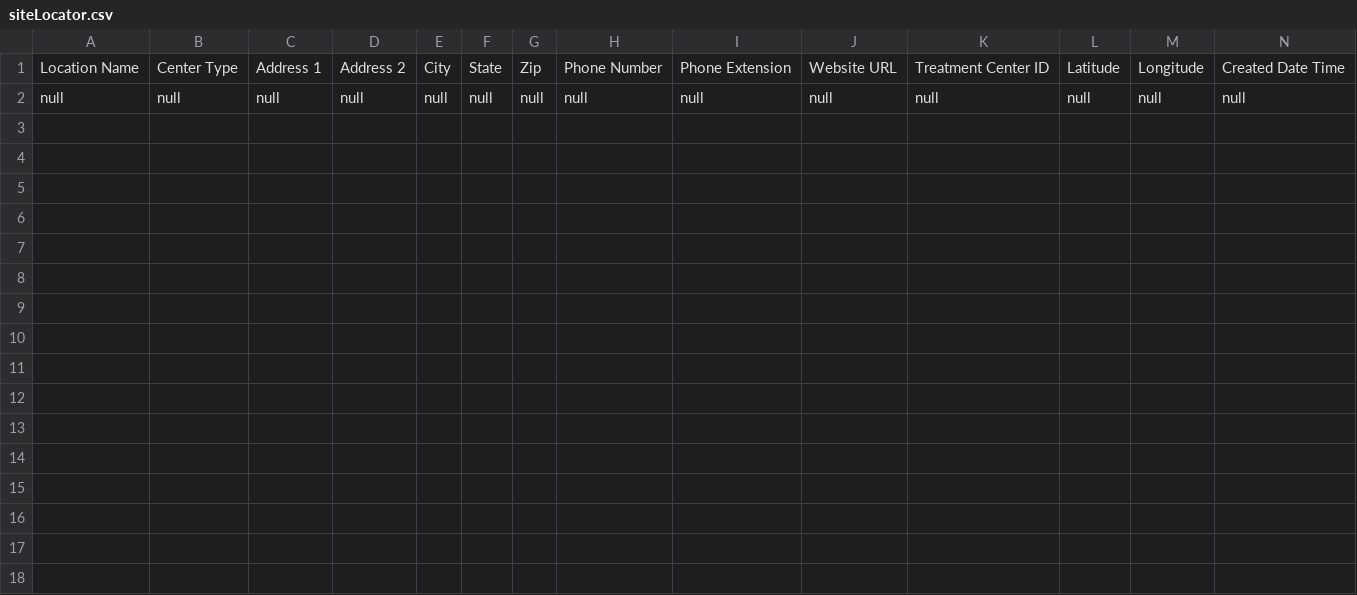
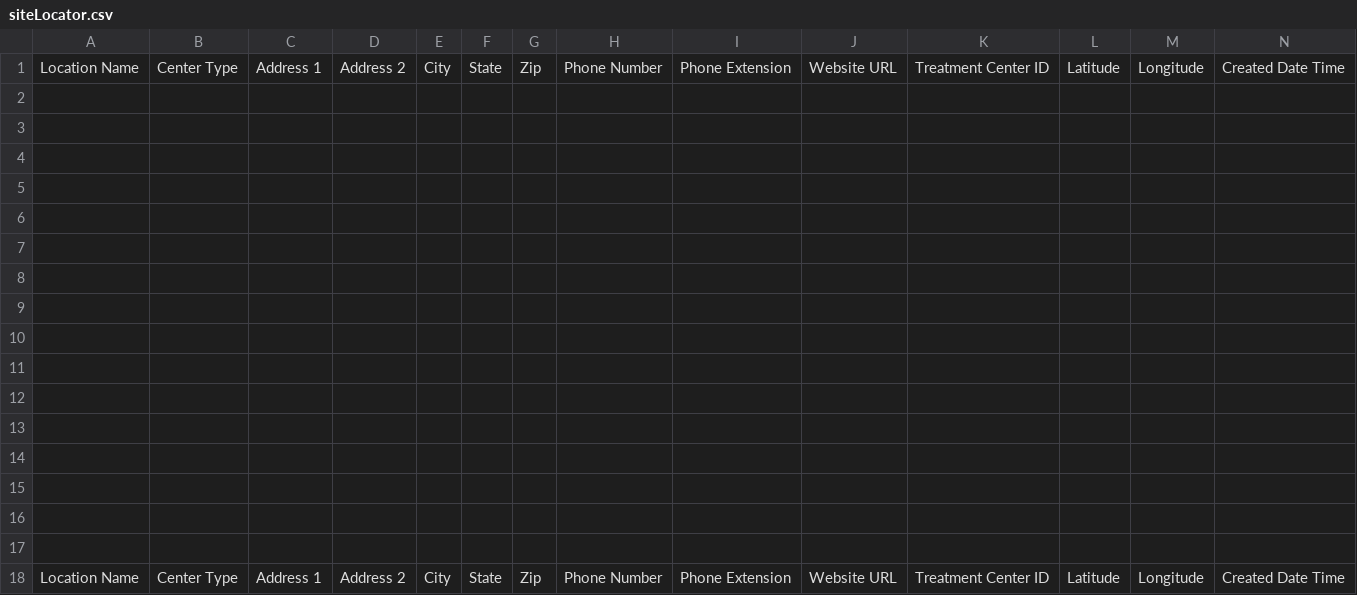
Before and after one commit to juiceqa/pylarify, a CSV file: siteLocator.csv, drawn as a sheet; only a part is shown; rows hold the shown columns only; the diff names each change by its address in the sheet, - before the commit and + after, or states it on an @@ line.

```diff
--- a/siteLocator.csv
+++ b/siteLocator.csv
-row 2: null | null | null | null | null | null | null | null | null | null | null | null | null | null
+row 2: (empty)
+row 3: (empty)
+row 4: (empty)
+row 5: (empty)
+row 6: (empty)
+row 7: (empty)
+row 8: (empty)
+row 9: (empty)
+row 10: (empty)
+row 11: (empty)
+row 12: (empty)
+row 13: (empty)
+row 14: (empty)
+row 15: (empty)
+row 16: (empty)
+row 17: (empty)
+row 18: Location Name | Center Type | Address 1 | Address 2 | City | State | Zip | Phone Number | Phone Extension | Website URL | Treatment Center ID | Latitude | Longitude | Created Date Time
```
Also changed, not shown: 5 other files.
